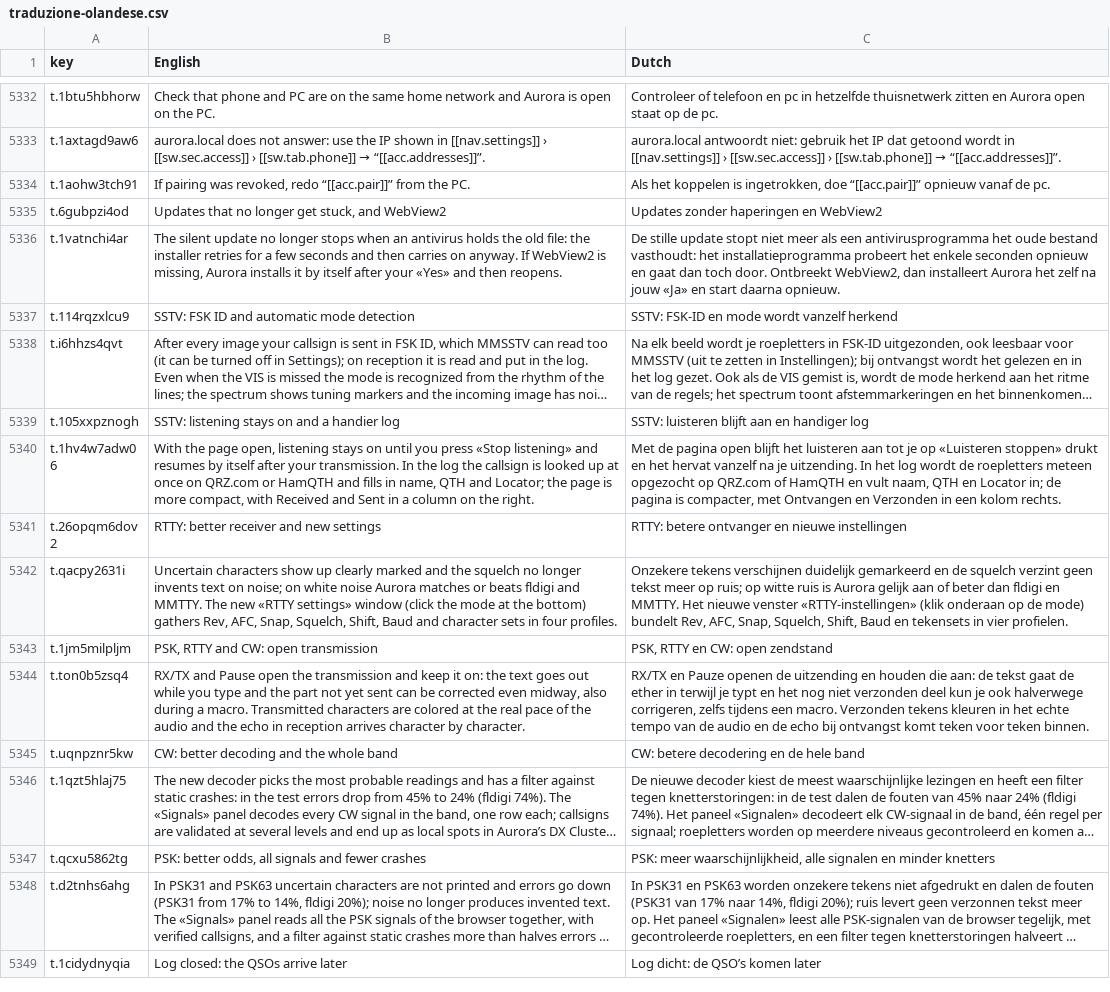
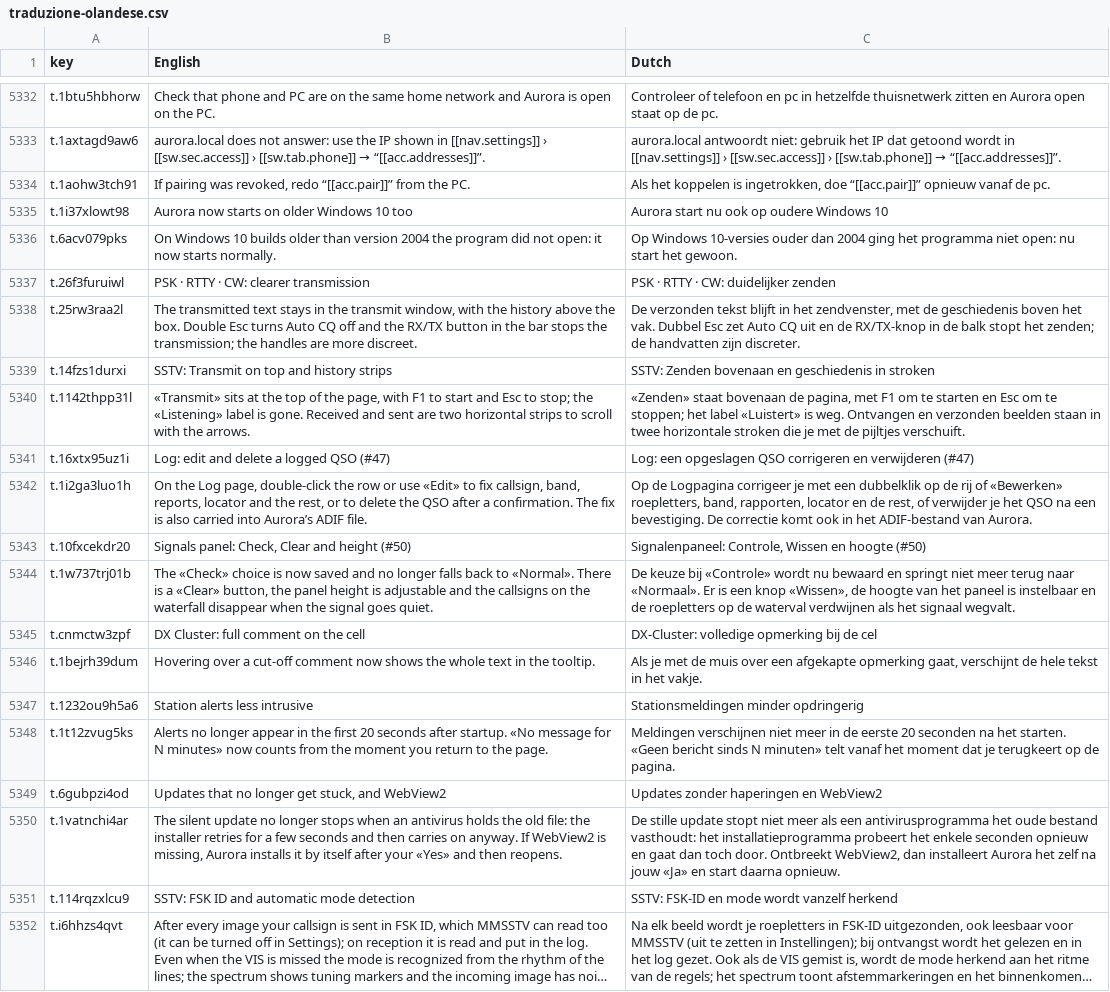
Before and after one commit to wifi75/Aurora, a CSV file: docs/traduzione-olandese.csv, drawn as a sheet; only a part is shown, gaps mark what is left out; the shorter side is filled out with more unchanged rows; long unchanged cells end in …; the diff covers the shown part only.

Commit message:
0.11.242: QSO del log da correggere e cancellare, pannello Segnali (Controllo, Pulisci, altezza), SSTV a strisce con F1, testo trasmesso nella finestra TX, avvio sui Windows 10 vecchi e correzioni; versione, Novita' e CHANGELOG

```diff
--- a/docs/traduzione-olandese.csv
+++ b/docs/traduzione-olandese.csv
@@ -5366,2 +5366,16 @@ t.1axtagd9aw6,aurora.local does not answer: use the IP shown in [[nav.settings]]
 t.1aohw3tch91,"If pairing was revoked, redo “[[acc.pair]]” from the PC.","Als het koppelen is ingetrokken, doe “[[acc.pair]]” opnieuw vanaf de pc."
+t.1i37xlowt98,Aurora now starts on older Windows 10 too,Aurora start nu ook op oudere Windows 10
+t.6acv079pks,On Windows 10 builds older than version 2004 the program did not open: it now starts normally.,Op Windows 10-versies ouder dan 2004 ging het programma niet open: nu start het gewoon.
+t.26f3furuiwl,PSK · RTTY · CW: clearer transmission,PSK · RTTY · CW: duidelijker zenden
+t.25rw3raa2l,"The transmitted text stays in the transmit window, with the history above the box. Double Esc turns Auto CQ off and the RX/TX button in the bar stops the transmission; the handles are more discreet.","De verzonden tekst blijft in het zendvenster, met de geschiedenis boven het vak. Dubbel Esc zet Auto CQ uit en de RX/TX-knop in de balk stopt het zenden; de handvatten zijn discreter."
+t.14fzs1durxi,SSTV: Transmit on top and history strips,SSTV: Zenden bovenaan en geschiedenis in stroken
+t.1142thpp31l,"«Transmit» sits at the top of the page, with F1 to start and Esc to stop; the «Listening» label is gone. Received and sent are two horizontal strips to scroll with the arrows.","«Zenden» staat bovenaan de pagina, met F1 om te starten en Esc om te stoppen; het label «Luistert» is weg. Ontvangen en verzonden beelden staan in twee horizontale stroken die je met de pijltjes verschuift."
+t.16xtx95uz1i,Log: edit and delete a logged QSO (#47),Log: een opgeslagen QSO corrigeren en verwijderen (#47)
+t.1i2ga3luo1h,"On the Log page, double-click the row or use «Edit» to fix callsign, band, reports, locator and the rest, or to delete the QSO after a confirmation. The fix is also carried into Aurora’s ADIF file.","Op de Logpagina corrigeer je met een dubbelklik op de rij of «Bewerken» roepletters, band, rapporten, locator en de rest, of verwijder je het QSO na een bevestiging. De correctie komt ook in het ADIF-bestand van Aurora."
+t.10fxcekdr20,"Signals panel: Check, Clear and height (#50)","Signalenpaneel: Controle, Wissen en hoogte (#50)"
+t.1w737trj01b,"The «Check» choice is now saved and no longer falls back to «Normal». There is a «Clear» button, the panel height is adjustable and the callsigns on the waterfall disappear when the signal goes quiet.","De keuze bij «Controle» wordt nu bewaard en springt niet meer terug naar «Normaal». Er is een knop «Wissen», de hoogte van het paneel is instelbaar en de roepletters op de waterval verdwijnen als het signaal wegvalt."
+t.cnmctw3zpf,DX Cluster: full comment on the cell,DX-Cluster: volledige opmerking bij de cel
+t.1bejrh39dum,Hovering over a cut-off comment now shows the whole text in the tooltip.,"Als je met de muis over een afgekapte opmerking gaat, verschijnt de hele tekst in het vakje."
+t.1232ou9h5a6,Station alerts less intrusive,Stationsmeldingen minder opdringerig
+t.1t12zvug5ks,Alerts no longer appear in the first 20 seconds after startup. «No message for N minutes» now counts from the moment you return to the page.,Meldingen verschijnen niet meer in de eerste 20 seconden na het starten. «Geen bericht sinds N minuten» telt vanaf het moment dat je terugkeert op de pagina.
 t.6gubpzi4od,"Updates that no longer get stuck, and WebView2",Updates zonder haperingen en WebView2
```
Also changed, not shown: 14 removed rows elsewhere in this file, 19 other files.
